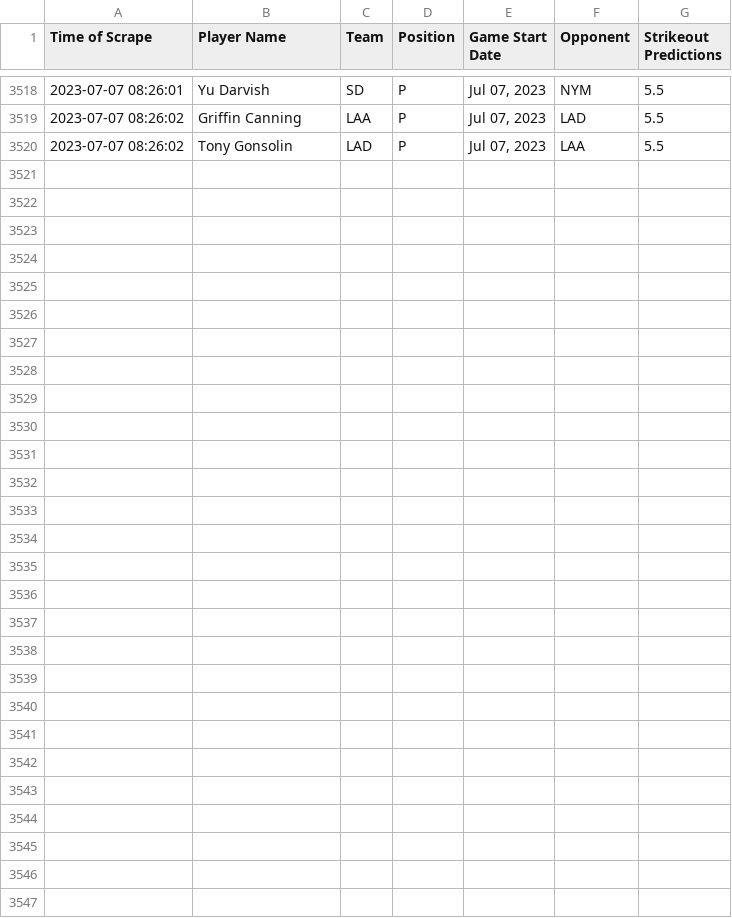
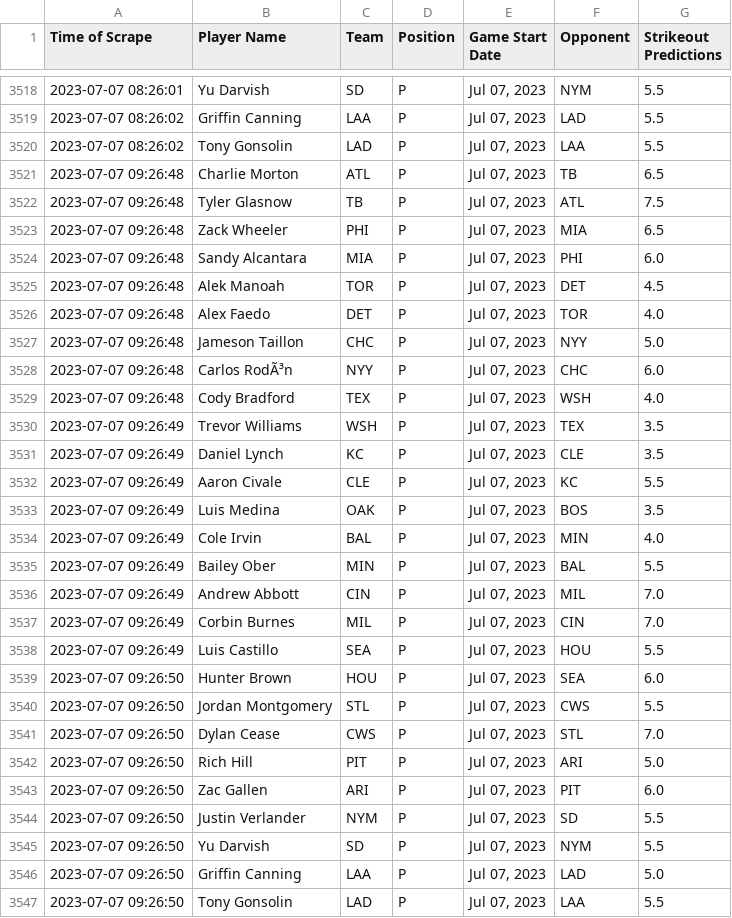
Before and after one commit to itsDarianNgo/prizepicks-strikeouts-scraper, a CSV file: data/prizepicks_mlb_pitcher_strikeouts.csv, drawn as a sheet; only a part is shown, gaps mark what is left out; the diff names each change by its address in the sheet, - before the commit and + after, or states it on an @@ line.

Commit message:
Update data

```diff
--- a/data/prizepicks_mlb_pitcher_strikeouts.csv
+++ b/data/prizepicks_mlb_pitcher_strikeouts.csv
+row 3521: 2023-07-07 09:26:48 | Charlie Morton | ATL | P | Jul 07, 2023 | TB | 6.5
+row 3522: 2023-07-07 09:26:48 | Tyler Glasnow | TB | P | Jul 07, 2023 | ATL | 7.5
+row 3523: 2023-07-07 09:26:48 | Zack Wheeler | PHI | P | Jul 07, 2023 | MIA | 6.5
+row 3524: 2023-07-07 09:26:48 | Sandy Alcantara | MIA | P | Jul 07, 2023 | PHI | 6.0
+row 3525: 2023-07-07 09:26:48 | Alek Manoah | TOR | P | Jul 07, 2023 | DET | 4.5
+row 3526: 2023-07-07 09:26:48 | Alex Faedo | DET | P | Jul 07, 2023 | TOR | 4.0
+row 3527: 2023-07-07 09:26:48 | Jameson Taillon | CHC | P | Jul 07, 2023 | NYY | 5.0
+row 3528: 2023-07-07 09:26:48 | Carlos RodÃ³n | NYY | P | Jul 07, 2023 | CHC | 6.0
+row 3529: 2023-07-07 09:26:48 | Cody Bradford | TEX | P | Jul 07, 2023 | WSH | 4.0
+row 3530: 2023-07-07 09:26:49 | Trevor Williams | WSH | P | Jul 07, 2023 | TEX | 3.5
+row 3531: 2023-07-07 09:26:49 | Daniel Lynch | KC | P | Jul 07, 2023 | CLE | 3.5
+row 3532: 2023-07-07 09:26:49 | Aaron Civale | CLE | P | Jul 07, 2023 | KC | 5.5
+row 3533: 2023-07-07 09:26:49 | Luis Medina | OAK | P | Jul 07, 2023 | BOS | 3.5
+row 3534: 2023-07-07 09:26:49 | Cole Irvin | BAL | P | Jul 07, 2023 | MIN | 4.0
+row 3535: 2023-07-07 09:26:49 | Bailey Ober | MIN | P | Jul 07, 2023 | BAL | 5.5
+row 3536: 2023-07-07 09:26:49 | Andrew Abbott | CIN | P | Jul 07, 2023 | MIL | 7.0
+row 3537: 2023-07-07 09:26:49 | Corbin Burnes | MIL | P | Jul 07, 2023 | CIN | 7.0
+row 3538: 2023-07-07 09:26:49 | Luis Castillo | SEA | P | Jul 07, 2023 | HOU | 5.5
+row 3539: 2023-07-07 09:26:50 | Hunter Brown | HOU | P | Jul 07, 2023 | SEA | 6.0
+row 3540: 2023-07-07 09:26:50 | Jordan Montgomery | STL | P | Jul 07, 2023 | CWS | 5.5
+row 3541: 2023-07-07 09:26:50 | Dylan Cease | CWS | P | Jul 07, 2023 | STL | 7.0
+row 3542: 2023-07-07 09:26:50 | Rich Hill | PIT | P | Jul 07, 2023 | ARI | 5.0
+row 3543: 2023-07-07 09:26:50 | Zac Gallen | ARI | P | Jul 07, 2023 | PIT | 6.0
+row 3544: 2023-07-07 09:26:50 | Justin Verlander | NYM | P | Jul 07, 2023 | SD | 5.5
+row 3545: 2023-07-07 09:26:50 | Yu Darvish | SD | P | Jul 07, 2023 | NYM | 5.5
+row 3546: 2023-07-07 09:26:50 | Griffin Canning | LAA | P | Jul 07, 2023 | LAD | 5.0
+row 3547: 2023-07-07 09:26:50 | Tony Gonsolin | LAD | P | Jul 07, 2023 | LAA | 5.5
```
